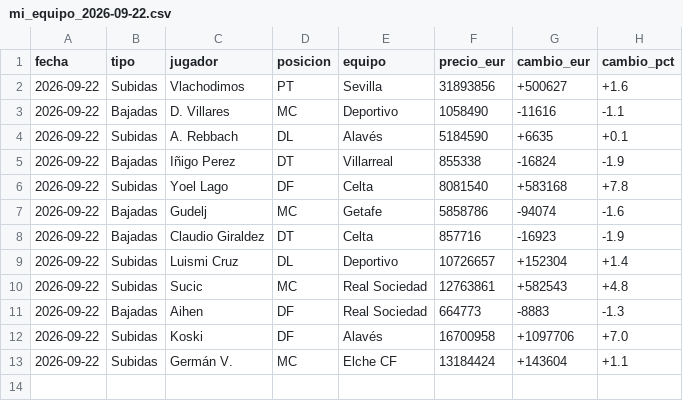
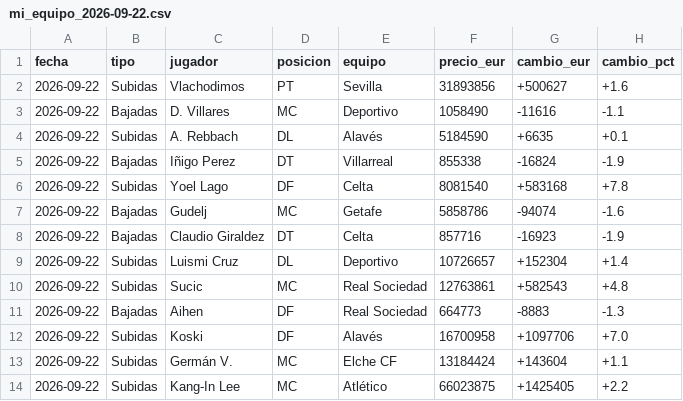
Before and after one commit to aquintero89/mercado-fantasy, a CSV file: mi_equipo_2026-09-22.csv, drawn as a sheet.

```diff
--- a/mi_equipo_2026-09-22.csv
+++ b/mi_equipo_2026-09-22.csv
@@ -13 +13,2 @@
 2026-09-22,Subidas,Germán V.,MC,Elche CF,13184424,+143604,+1.1
+2026-09-22,Subidas,Kang-In Lee,MC,Atlético,66023875,+1425405,+2.2
```
Also changed, not shown: historico_mi_equipo.csv.
